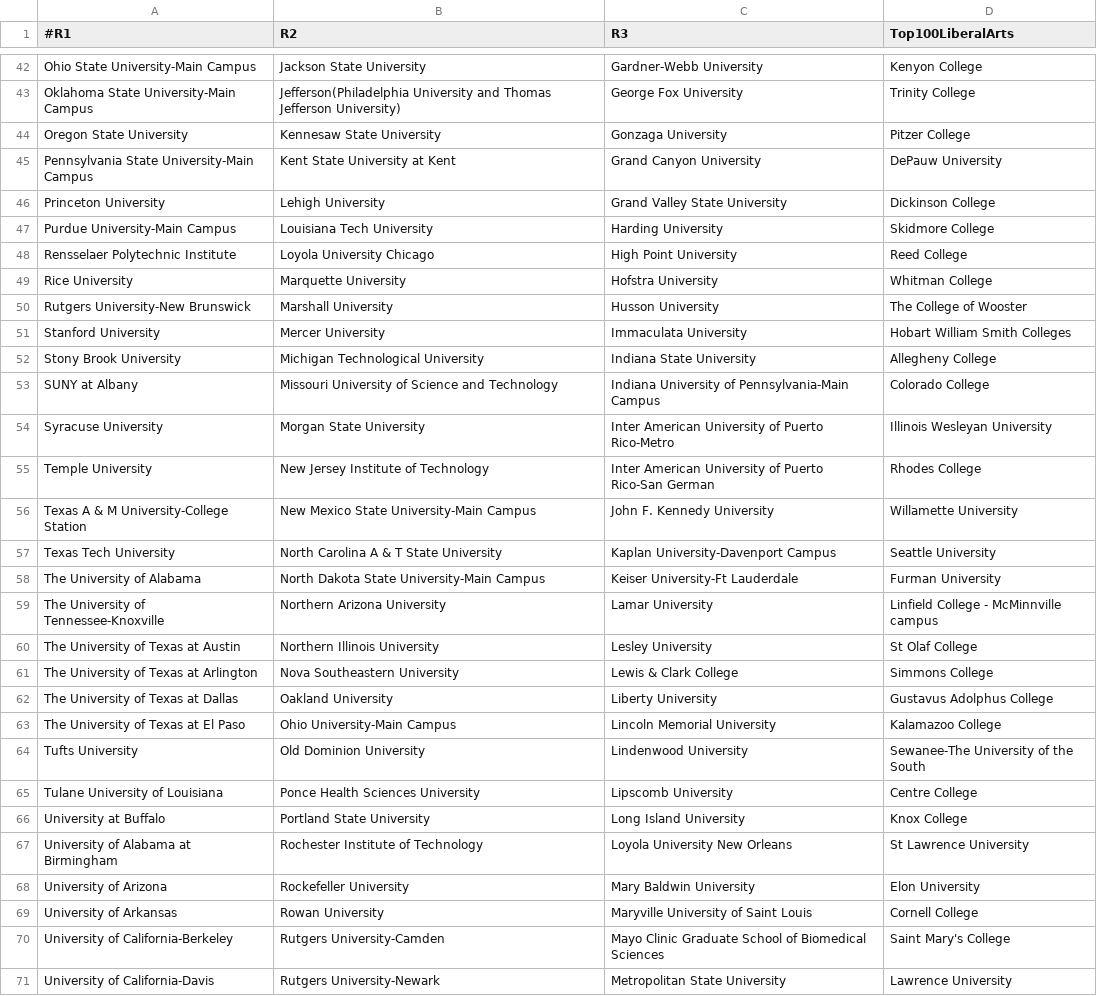
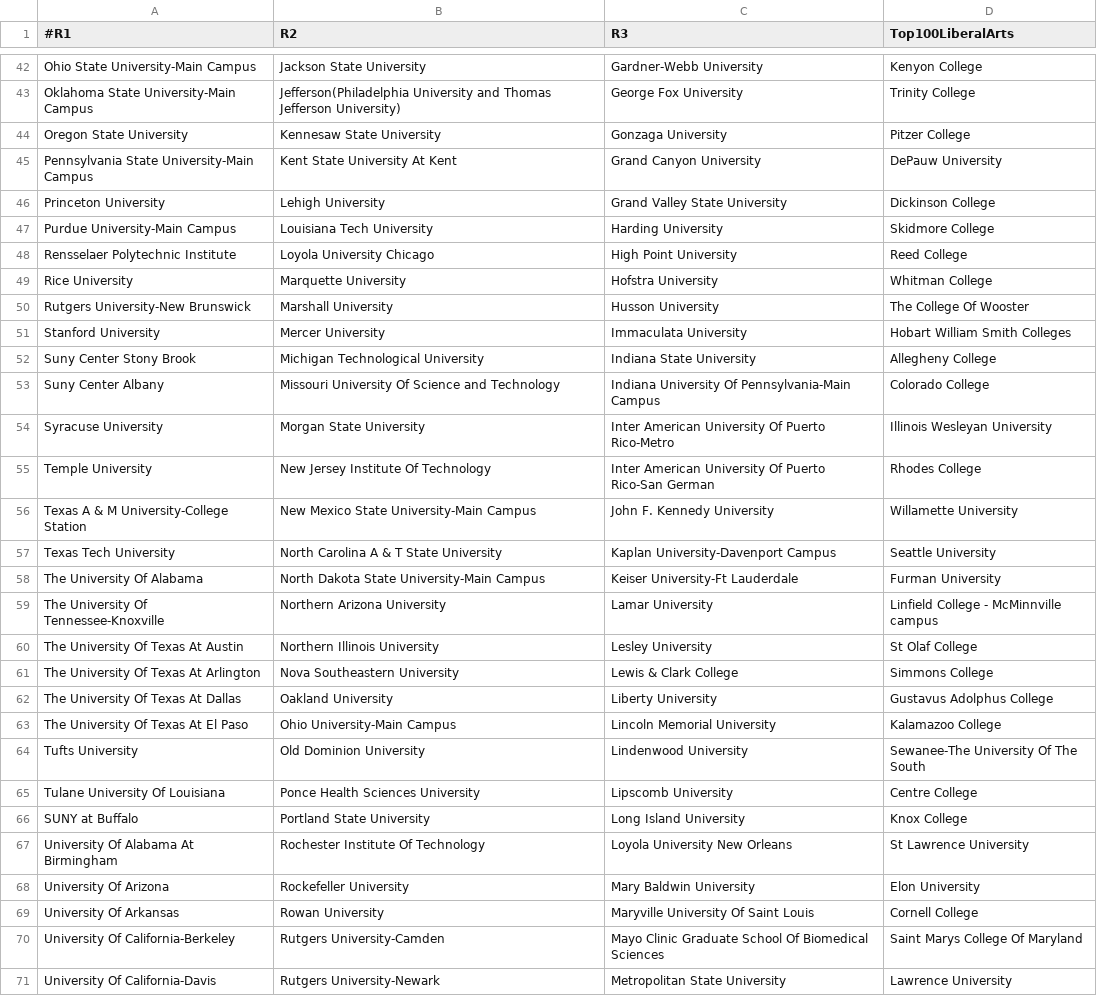
Before and after one commit to arangb/GraduateAdmissions, a CSV file: UniversitiesbyResearchTier.csv, drawn as a sheet; only a part is shown, gaps mark what is left out; the diff covers the shown part only.

Commit message:
Improved matching of University rankings

```diff
--- a/UniversitiesbyResearchTier.csv
+++ b/UniversitiesbyResearchTier.csv
@@ -44,3 +44,3 @@ Oklahoma State University-Main Campus,Jefferson(Philadelphia University and Thom
 Oregon State University,Kennesaw State University,Gonzaga University,Pitzer College
-Pennsylvania State University-Main Campus,Kent State University at Kent,Grand Canyon University,DePauw University
+Pennsylvania State University-Main Campus,Kent State University At Kent,Grand Canyon University,DePauw University
 Princeton University,Lehigh University,Grand Valley State University,Dickinson College
@@ -49,23 +49,23 @@ Rensselaer Polytechnic Institute,Loyola University Chicago,High Point University
 Rice University,Marquette University,Hofstra University,Whitman College
-Rutgers University-New Brunswick,Marshall University,Husson University,The College of Wooster
+Rutgers University-New Brunswick,Marshall University,Husson University,The College Of Wooster
 Stanford University,Mercer University,Immaculata University,Hobart William Smith Colleges
-Stony Brook University,Michigan Technological University,Indiana State University,Allegheny College
-SUNY at Albany,Missouri University of Science and Technology,Indiana University of Pennsylvania-Main Campus,Colorado College
-Syracuse University,Morgan State University,Inter American University of Puerto Rico-Metro,Illinois Wesleyan University
-Temple University,New Jersey Institute of Technology,Inter American University of Puerto Rico-San German,Rhodes College
+Suny Center Stony Brook,Michigan Technological University,Indiana State University,Allegheny College
+Suny Center Albany,Missouri University Of Science and Technology,Indiana University Of Pennsylvania-Main Campus,Colorado College
+Syracuse University,Morgan State University,Inter American University Of Puerto Rico-Metro,Illinois Wesleyan University
+Temple University,New Jersey Institute Of Technology,Inter American University Of Puerto Rico-San German,Rhodes College
 Texas A & M University-College Station,New Mexico State University-Main Campus,John F. Kennedy University,Willamette University
 Texas Tech University,North Carolina A & T State University,Kaplan University-Davenport Campus,Seattle University
-The University of Alabama,North Dakota State University-Main Campus,Keiser University-Ft Lauderdale,Furman University
-The University of Tennessee-Knoxville,Northern Arizona University,Lamar University,Linfield College - McMinnville campus
-The University of Texas at Austin,Northern Illinois University,Lesley University,St Olaf College
-The University of Texas at Arlington,Nova Southeastern University,Lewis & Clark College,Simmons College
-The University of Texas at Dallas,Oakland University,Liberty University,Gustavus Adolphus College
-The University of Texas at El Paso,Ohio University-Main Campus,Lincoln Memorial University,Kalamazoo College
-Tufts University,Old Dominion University,Lindenwood University,Sewanee-The University of the South
-Tulane University of Louisiana,Ponce Health Sciences University,Lipscomb University,Centre College
-University at Buffalo,Portland State University,Long Island University,Knox College
-University of Alabama at Birmingham,Rochester Institute of Technology,Loyola University New Orleans,St Lawrence University
-University of Arizona,Rockefeller University,Mary Baldwin University,Elon University
-University of Arkansas,Rowan University,Maryville University of Saint Louis,Cornell College
-University of California-Berkeley,Rutgers University-Camden,Mayo Clinic Graduate School of Biomedical Sciences,Saint Mary's College
-University of California-Davis,Rutgers University-Newark,Metropolitan State University,Lawrence University
+The University Of Alabama,North Dakota State University-Main Campus,Keiser University-Ft Lauderdale,Furman University
+The University Of Tennessee-Knoxville,Northern Arizona University,Lamar University,Linfield College - McMinnville campus
+The University Of Texas At Austin,Northern Illinois University,Lesley University,St Olaf College
+The University Of Texas At Arlington,Nova Southeastern University,Lewis & Clark College,Simmons College
+The University Of Texas At Dallas,Oakland University,Liberty University,Gustavus Adolphus College
+The University Of Texas At El Paso,Ohio University-Main Campus,Lincoln Memorial University,Kalamazoo College
+Tufts University,Old Dominion University,Lindenwood University,Sewanee-The University Of The South
+Tulane University Of Louisiana,Ponce Health Sciences University,Lipscomb University,Centre College
+SUNY at Buffalo,Portland State University,Long Island University,Knox College
+University Of Alabama At Birmingham,Rochester Institute Of Technology,Loyola University New Orleans,St Lawrence University
+University Of Arizona,Rockefeller University,Mary Baldwin University,Elon University
+University Of Arkansas,Rowan University,Maryville University Of Saint Louis,Cornell College
+University Of California-Berkeley,Rutgers University-Camden,Mayo Clinic Graduate School Of Biomedical Sciences,Saint Marys College Of Maryland
+University Of California-Davis,Rutgers University-Newark,Metropolitan State University,Lawrence University
```
Also changed, not shown: 148 edited cells elsewhere in this file, 2 other files.
